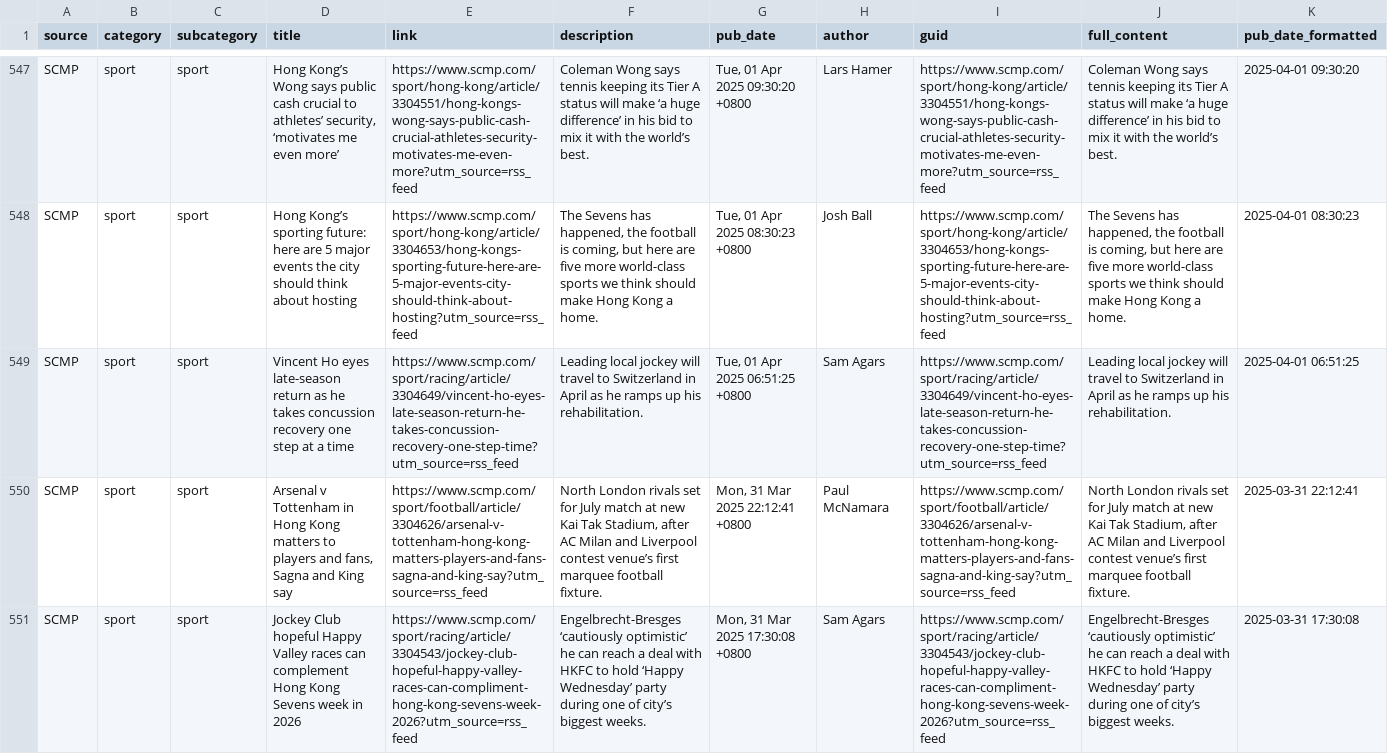
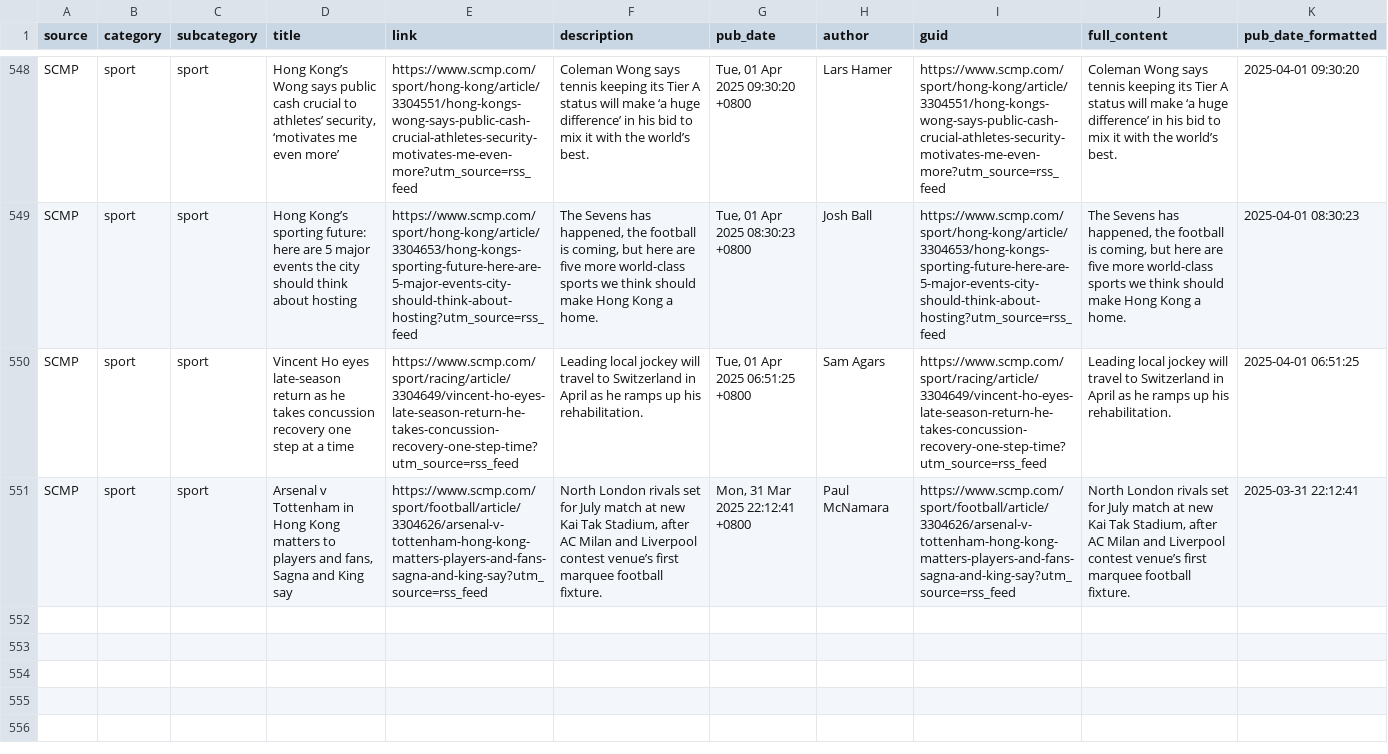
Before and after one commit to sennett-lau/stat8021-project, a CSV file: hk_news/scmp_news.csv, drawn as a sheet; only a part is shown, gaps mark what is left out; removed rows and columns are numbered as before the commit, all else as after; the diff covers the shown part only; the diff names each change by its address in the sheet, - before the commit and + after, or states it on an @@ line.

```diff
--- a/hk_news/scmp_news.csv
+++ b/hk_news/scmp_news.csv
-row 551: SCMP | sport | sport | Jockey Club hopeful Happy Valley races can complement Hong Kong Sevens week in 2026 | https://www.scmp.com/sport/racing/article/3304543/jockey-club-hopeful-happy-valley-races-can-compliment-hong-kong-sevens-week-2026?utm_source=rss_feed | Engelbrecht-Bresges ‘cautiously optimistic’ he can reach a deal with HKFC to hold ‘Happy Wednesday’ party during one of city’s biggest weeks. | Mon, 31 Mar 2025 17:30:08 +0800 | Sam Agars | https://www.scmp.com/sport/racing/article/3304543/jockey-club-hopeful-happy-valley-races-can-compliment-hong-kong-sevens-week-2026?utm_source=rss_feed | Engelbrecht-Bresges ‘cautiously optimistic’ he can reach a deal with HKFC to hold ‘Happy Wednesday’ party during one of city’s biggest weeks. | 2025-03-31 17:30:08
```
Also changed, not shown: 8 added rows, 7 removed rows and 18 edited cells elsewhere in this file, 4 other files.
